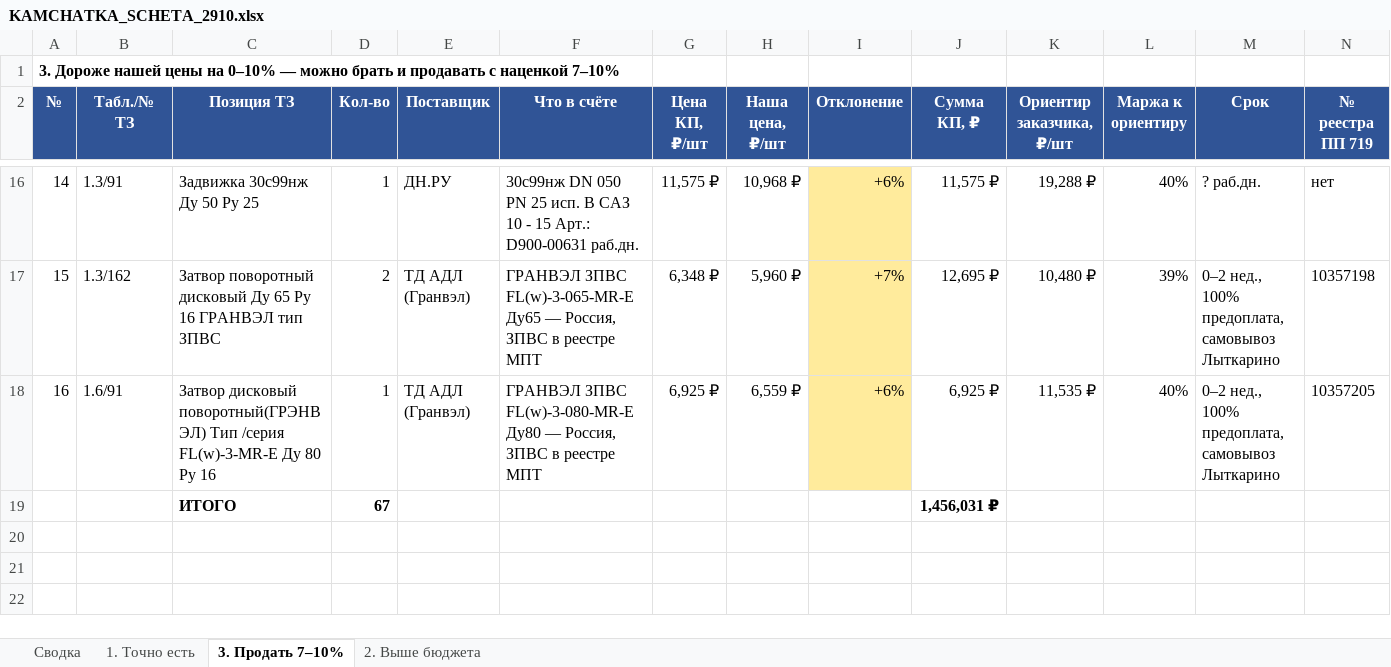
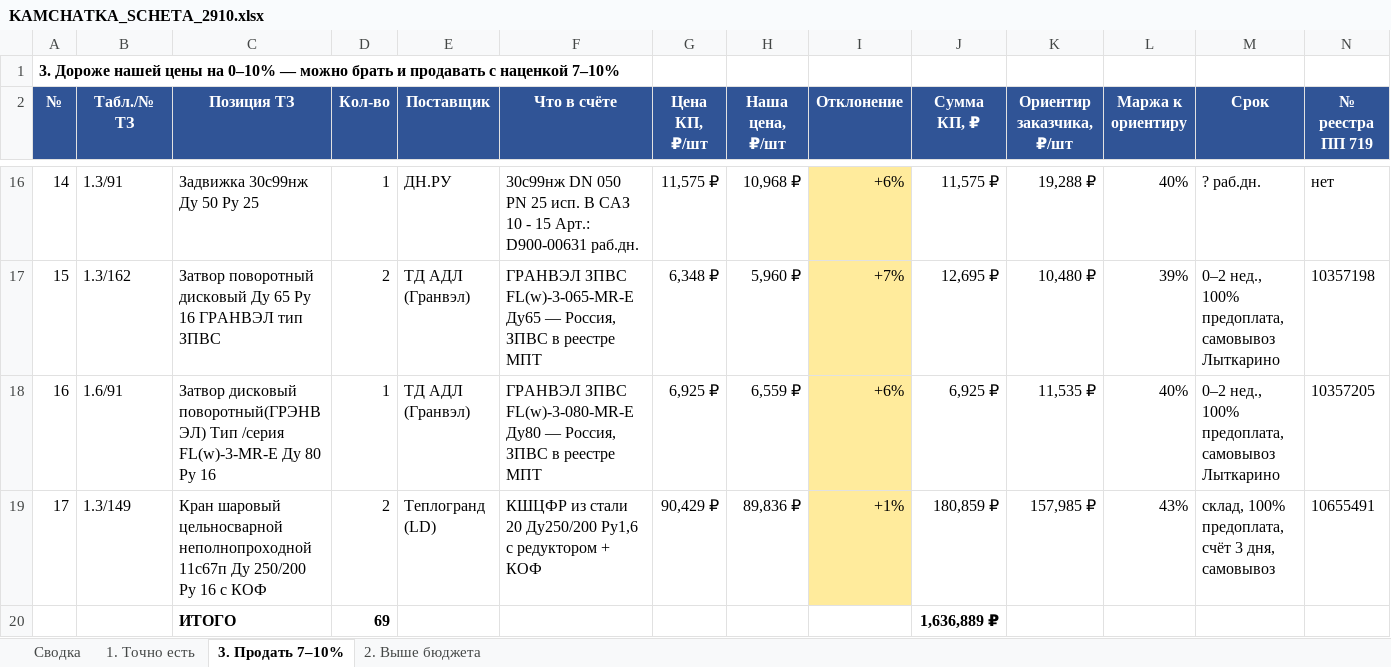
Before and after one commit to arorlov93/Tender-RUS-, an Excel workbook: KAMCHATKA_SCHETA_2910.xlsx, sheet 3. Продать 7–10%, drawn as a sheet; only a part is shown, gaps mark what is left out; values as stored, in another font and other column widths than the file's, no borders; removed rows and columns are numbered as before the commit, all else as after; rows hold the shown columns only; the diff names each change by its address in the sheet, - before the commit and + after, or states it on an @@ line.

```diff
--- a/KAMCHATKA_SCHETA_2910.xlsx (sheet 3. Продать 7–10%)
+++ b/KAMCHATKA_SCHETA_2910.xlsx (sheet 3. Продать 7–10%)
-row 19:  |  | ИТОГО | 67 |  |  |  |  |  | 1,456,031 ₽
+row 19: 17 | 1.3/149 | Кран шаровый цельносварной неполнопроходной 11с67п Ду 250/200 Ру 16 с КОФ | 2 | Теплогранд (LD) | КШЦФР из стали 20 Ду250/200 Ру1,6 с редуктором + КОФ | 90,429 ₽ | 89,836 ₽ | +1% | 180,859 ₽ | 157,985 ₽ | 43% | склад, 100% предоплата, счёт 3 дня, самовывоз | 10655491
+row 20:  |  | ИТОГО | 69 |  |  |  |  |  | 1,636,889 ₽
```
Also changed, not shown: sheet 1. Точно есть, sheet 2. Выше бюджета, sheet Сводка, KAMCHATKA_FINAL_ZAPOLNENIE.xlsx, KAMCHATKA_ITOG_2910.xlsx, 37 other files.
